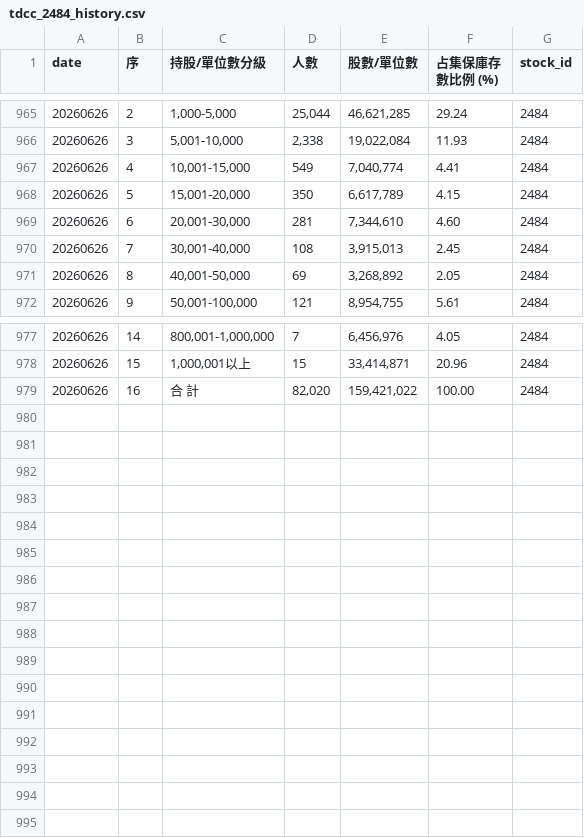
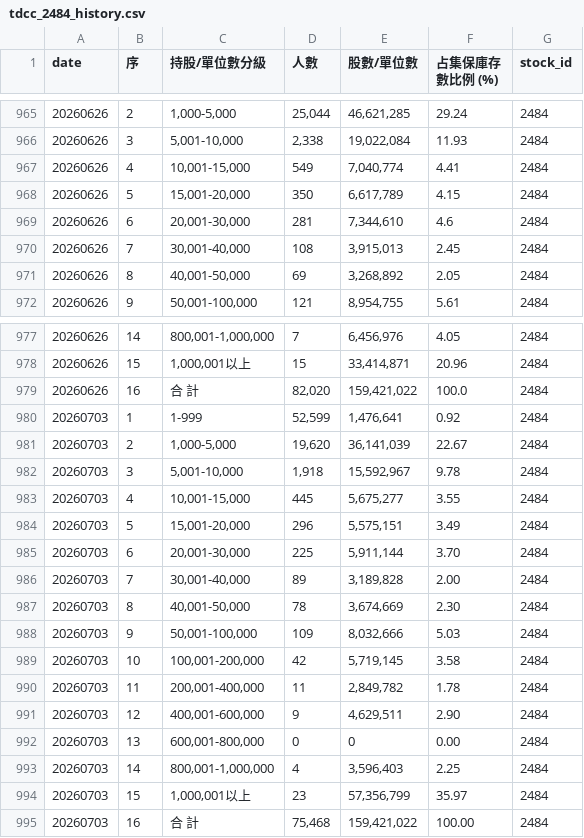
Before and after one commit to charle0111/Taiwan-Stock-Big-Holder-Analysis, a CSV file: data/history/tdcc_2484_history.csv, drawn as a sheet; only a part is shown, gaps mark what is left out.

```diff
--- a/data/history/tdcc_2484_history.csv
+++ b/data/history/tdcc_2484_history.csv
@@ -968,3 +968,3 @@
 20260626,5,"15,001-20,000",350,"6,617,789",4.15,2484
-20260626,6,"20,001-30,000",281,"7,344,610",4.60,2484
+20260626,6,"20,001-30,000",281,"7,344,610",4.6,2484
 20260626,7,"30,001-40,000",108,"3,915,013",2.45,2484
@@ -978,2 +978,18 @@
 20260626,15,"1,000,001以上",15,"33,414,871",20.96,2484
-20260626,16,合　計,"82,020","159,421,022",100.00,2484
+20260626,16,合　計,"82,020","159,421,022",100.0,2484
+20260703,1,1-999,"52,599","1,476,641",0.92,2484
+20260703,2,"1,000-5,000","19,620","36,141,039",22.67,2484
+20260703,3,"5,001-10,000","1,918","15,592,967",9.78,2484
+20260703,4,"10,001-15,000",445,"5,675,277",3.55,2484
+20260703,5,"15,001-20,000",296,"5,575,151",3.49,2484
+20260703,6,"20,001-30,000",225,"5,911,144",3.70,2484
+20260703,7,"30,001-40,000",89,"3,189,828",2.00,2484
+20260703,8,"40,001-50,000",78,"3,674,669",2.30,2484
+20260703,9,"50,001-100,000",109,"8,032,666",5.03,2484
+20260703,10,"100,001-200,000",42,"5,719,145",3.58,2484
+20260703,11,"200,001-400,000",11,"2,849,782",1.78,2484
+20260703,12,"400,001-600,000",9,"4,629,511",2.90,2484
+20260703,13,"600,001-800,000",0,0,0.00,2484
+20260703,14,"800,001-1,000,000",4,"3,596,403",2.25,2484
+20260703,15,"1,000,001以上",23,"57,356,799",35.97,2484
+20260703,16,合　計,"75,468","159,421,022",100.00,2484
```
Also changed, not shown: 100plus_change_report.csv, 9 other files.
